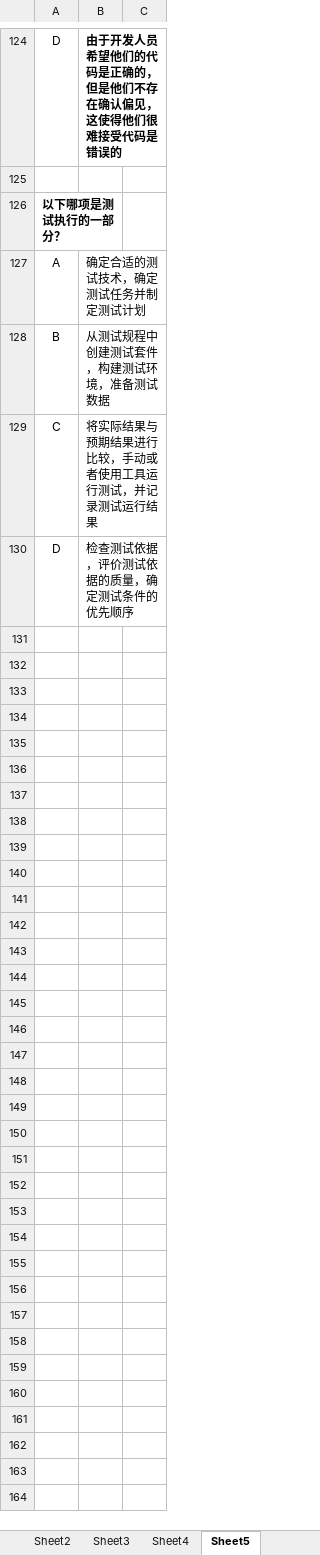
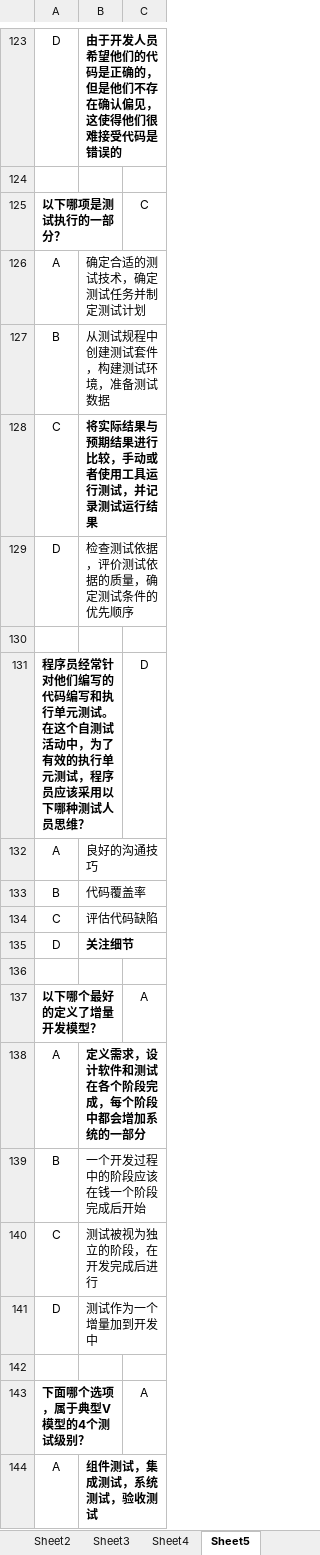
Before and after one commit to marcus-bai/ISTQB, an Excel workbook: istqb.xlsx, sheet Sheet5, drawn as a sheet; only a part is shown, gaps mark what is left out; values as stored, in another font and other column widths than the file's, no borders; addresses are those after the commit; the diff covers the shown part only; the diff names each change by its address in the sheet, - before the commit and + after, or states it on an @@ line.

Commit message:
add something istqb.xlsx

```diff
--- a/istqb.xlsx (sheet Sheet5)
+++ b/istqb.xlsx (sheet Sheet5)
-C125: (empty)
+C125: C
-B128 bold: off
+B128 bold: on
+row 130: (empty)
+row 131: 程序员经常针对他们编写的代码编写和执行单元测试。在这个自测试活动中，为了有效的执行单元测试，程序员应该采用以下哪种测试人员思维？ |  | D
+row 132: A | 良好的沟通技巧
+row 133: B | 代码覆盖率
+row 134: C | 评估代码缺陷
+row 135: D | 关注细节
+row 136: (empty)
+row 137: 以下哪个最好的定义了增量开发模型？ |  | A
+row 138: A | 定义需求，设计软件和测试在各个阶段完成，每个阶段中都会增加系统的一部分
+row 139: B | 一个开发过程中的阶段应该在钱一个阶段完成后开始
+row 140: C | 测试被视为独立的阶段，在开发完成后进行
+row 141: D | 测试作为一个增量加到开发中
+row 142: (empty)
+row 143: 下面哪个选项，属于典型V模型的4个测试级别？ |  | A
+row 144: A | 组件测试，集成测试，系统测试，验收测试
```
Also changed, not shown: 797 added rows, 1 removed row, 3 edited cells, cell formats and merged cells elsewhere in this sheet.
